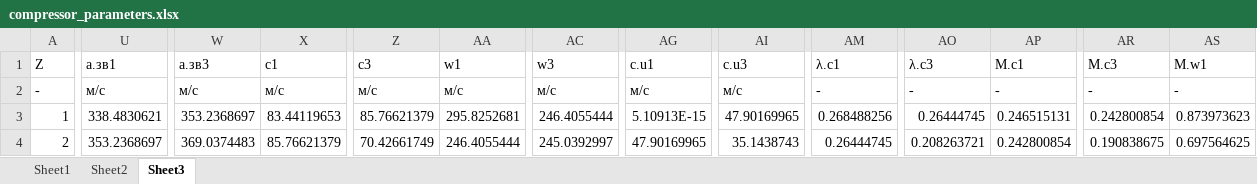
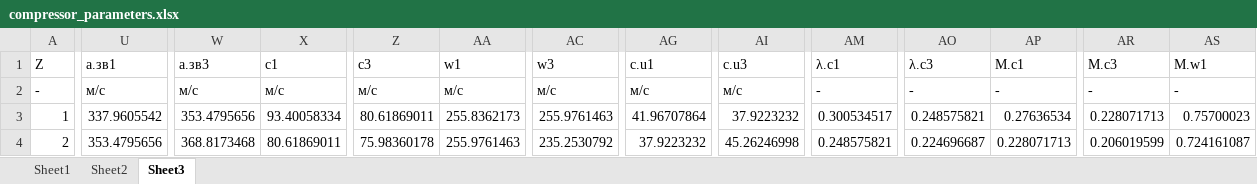
Before and after one commit to ParkhomenkoDV/gte, an Excel workbook: gte/nodes/LPC/compressor_parameters.xlsx, sheet Sheet3, drawn as a sheet; only a part is shown, gaps mark what is left out; values as stored, in another font and other column widths than the file's, no borders; the diff covers the shown part only; the diff names each change by its address in the sheet, - before the commit and + after, or states it on an @@ line.

```diff
--- a/gte/nodes/LPC/compressor_parameters.xlsx (sheet Sheet3)
+++ b/gte/nodes/LPC/compressor_parameters.xlsx (sheet Sheet3)
-U3 (a.зв1): 338.4830621
+U3 (a.зв1): 337.9605542
-W3 (a.зв3): 353.2368697
+W3 (a.зв3): 353.4795656
-X3 (c1): 83.44119653
+X3 (c1): 93.40058334
-Z3 (c3): 85.76621379
+Z3 (c3): 80.61869011
-AA3 (w1): 295.8252681
+AA3 (w1): 255.8362173
-AC3 (w3): 246.4055444
+AC3 (w3): 255.9761463
-AG3 (c.u1): 5.10913E-15
+AG3 (c.u1): 41.96707864
-AI3 (c.u3): 47.90169965
+AI3 (c.u3): 37.9223232
-AM3 (λ.c1): 0.268488256
+AM3 (λ.c1): 0.300534517
-AO3 (λ.c3): 0.26444745
+AO3 (λ.c3): 0.248575821
-AP3 (M.c1): 0.246515131
+AP3 (M.c1): 0.27636534
-AR3 (M.c3): 0.242800854
+AR3 (M.c3): 0.228071713
-AS3 (M.w1): 0.873973623
+AS3 (M.w1): 0.75700023
-U4 (a.зв1): 353.2368697
+U4 (a.зв1): 353.4795656
-W4 (a.зв3): 369.0374483
+W4 (a.зв3): 368.8173468
-X4 (c1): 85.76621379
+X4 (c1): 80.61869011
-Z4 (c3): 70.42661749
+Z4 (c3): 75.98360178
-AA4 (w1): 246.4055444
+AA4 (w1): 255.9761463
-AC4 (w3): 245.0392997
+AC4 (w3): 235.2530792
-AG4 (c.u1): 47.90169965
+AG4 (c.u1): 37.9223232
-AI4 (c.u3): 35.1438743
+AI4 (c.u3): 45.26246998
-AM4 (λ.c1): 0.26444745
+AM4 (λ.c1): 0.248575821
-AO4 (λ.c3): 0.208263721
+AO4 (λ.c3): 0.224696687
-AP4 (M.c1): 0.242800854
+AP4 (M.c1): 0.228071713
-AR4 (M.c3): 0.190838675
+AR4 (M.c3): 0.206019599
-AS4 (M.w1): 0.697564625
+AS4 (M.w1): 0.724161087
```
Also changed, not shown: 40 edited cells elsewhere in this sheet, sheet Sheet2, sheet Sheet1, gte/nodes/LPC/compressor_stage_1_blade_stator_coordinates_foil.xlsx, gte/nodes/LPC/compressor_stage_2_blade_rotor_coordinates_foil.xlsx, 40 other files.
